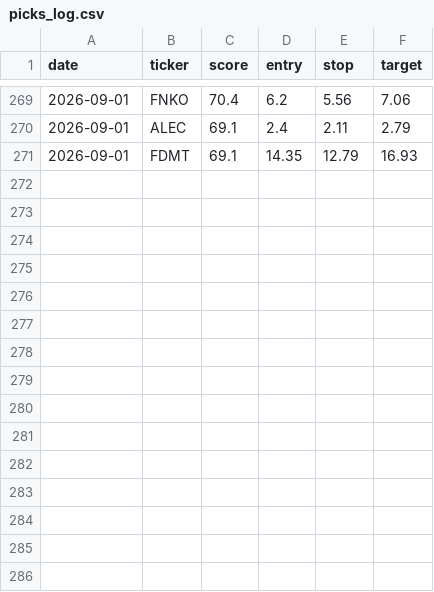
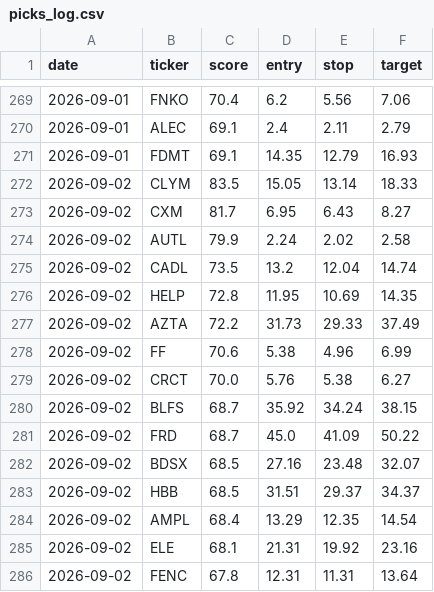
Before and after one commit to stevemtn1/Stock_scan, a CSV file: picks_log.csv, drawn as a sheet; only a part is shown, gaps mark what is left out; the diff names each change by its address in the sheet, - before the commit and + after, or states it on an @@ line.

```diff
--- a/picks_log.csv
+++ b/picks_log.csv
+row 272: 2026-09-02 | CLYM | 83.5 | 15.05 | 13.14 | 18.33
+row 273: 2026-09-02 | CXM | 81.7 | 6.95 | 6.43 | 8.27
+row 274: 2026-09-02 | AUTL | 79.9 | 2.24 | 2.02 | 2.58
+row 275: 2026-09-02 | CADL | 73.5 | 13.2 | 12.04 | 14.74
+row 276: 2026-09-02 | HELP | 72.8 | 11.95 | 10.69 | 14.35
+row 277: 2026-09-02 | AZTA | 72.2 | 31.73 | 29.33 | 37.49
+row 278: 2026-09-02 | FF | 70.6 | 5.38 | 4.96 | 6.99
+row 279: 2026-09-02 | CRCT | 70.0 | 5.76 | 5.38 | 6.27
+row 280: 2026-09-02 | BLFS | 68.7 | 35.92 | 34.24 | 38.15
+row 281: 2026-09-02 | FRD | 68.7 | 45.0 | 41.09 | 50.22
+row 282: 2026-09-02 | BDSX | 68.5 | 27.16 | 23.48 | 32.07
+row 283: 2026-09-02 | HBB | 68.5 | 31.51 | 29.37 | 34.37
+row 284: 2026-09-02 | AMPL | 68.4 | 13.29 | 12.35 | 14.54
+row 285: 2026-09-02 | ELE | 68.1 | 21.31 | 19.92 | 23.16
+row 286: 2026-09-02 | FENC | 67.8 | 12.31 | 11.31 | 13.64
```
Also changed, not shown: 1 other file.
